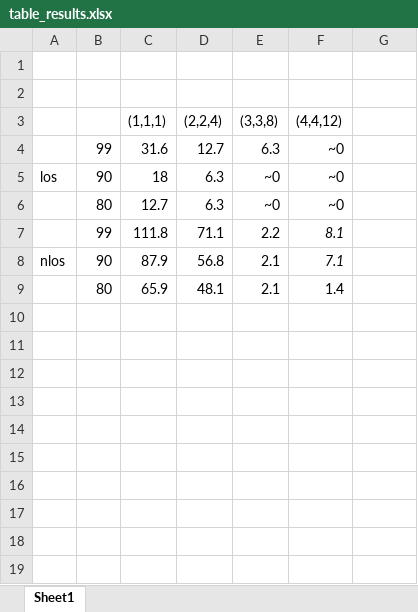
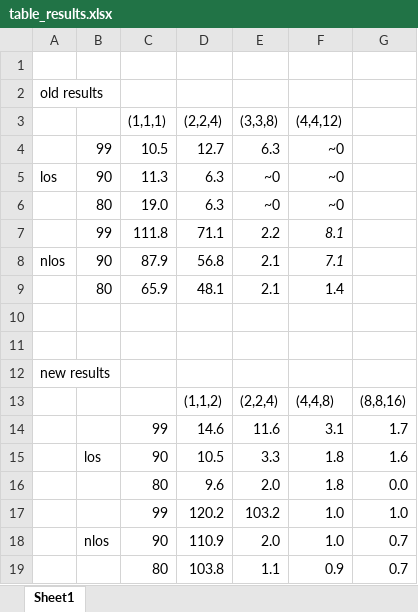
Before and after one commit to jmoraispk/LocalizationDigitalTwins, an Excel workbook: table_results.xlsx, sheet Sheet1, drawn as a sheet; values as stored, in another font and other column widths than the file's, no borders; the diff names each change by its address in the sheet, - before the commit and + after, or states it on an @@ line.

Commit message:
rename, clean, and final results

```diff
--- a/table_results.xlsx (sheet Sheet1)
+++ b/table_results.xlsx (sheet Sheet1)
-A2: (empty)
+A2: old results
-C4 ((1,1,1)): 31.6
+C4 ((1,1,1)): 10.5
-C5 ((1,1,1)): 18
+C5 ((1,1,1)): 11.3
-C6 ((1,1,1)): 12.7
+C6 ((1,1,1)): 19.0
+row 10: (empty)
+row 11: (empty)
+row 12: new results
+row 13:  |  |  | (1,1,2) | (2,2,4) | (4,4,8) | (8,8,16)
+row 14:  |  | 99 | 14.6 | 11.6 | 3.1 | 1.7
+row 15:  | los | 90 | 10.5 | 3.3 | 1.8 | 1.6
+row 16:  |  | 80 | 9.6 | 2.0 | 1.8 | 0.0
+row 17:  |  | 99 | 120.2 | 103.2 | 1.0 | 1.0
+row 18:  | nlos | 90 | 110.9 | 2.0 | 1.0 | 0.7
+row 19:  |  | 80 | 103.8 | 1.1 | 0.9 | 0.7
```
Also changed, not shown: 8 other files.
